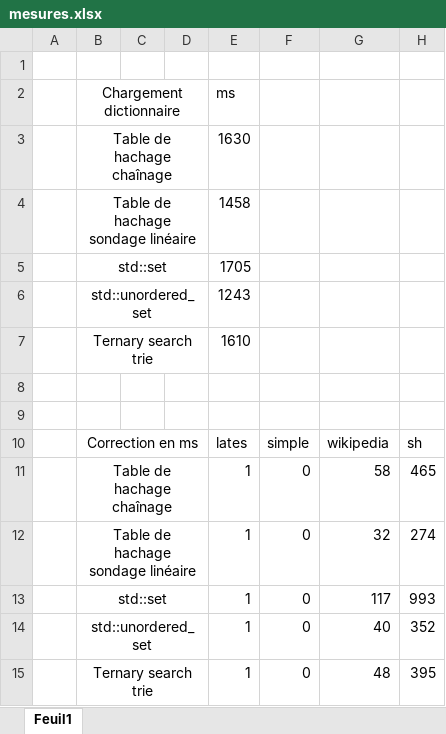
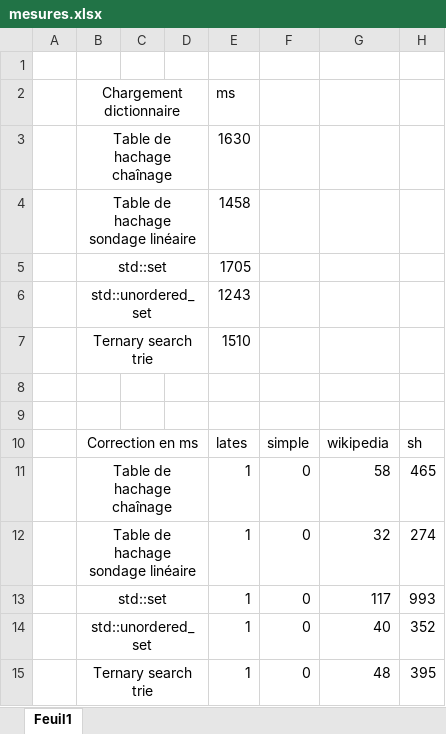
Before and after one commit to MelvynHerzig/ASD2_projet, an Excel workbook: mesures.xlsx, sheet Feuil1, drawn as a sheet; values as stored, in another font and other column widths than the file's, no borders; charts and pictures not drawn; the diff names each change by its address in the sheet, - before the commit and + after, or states it on an @@ line.

```diff
--- a/mesures.xlsx (sheet Feuil1)
+++ b/mesures.xlsx (sheet Feuil1)
-E7: 1610
+E7: 1510
```
Also changed, not shown: charts or pictures, 1 other file.
